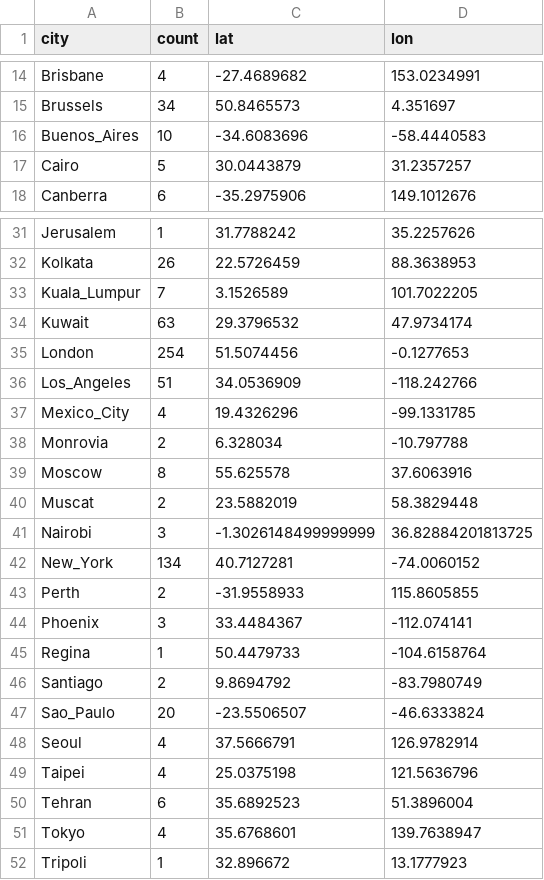
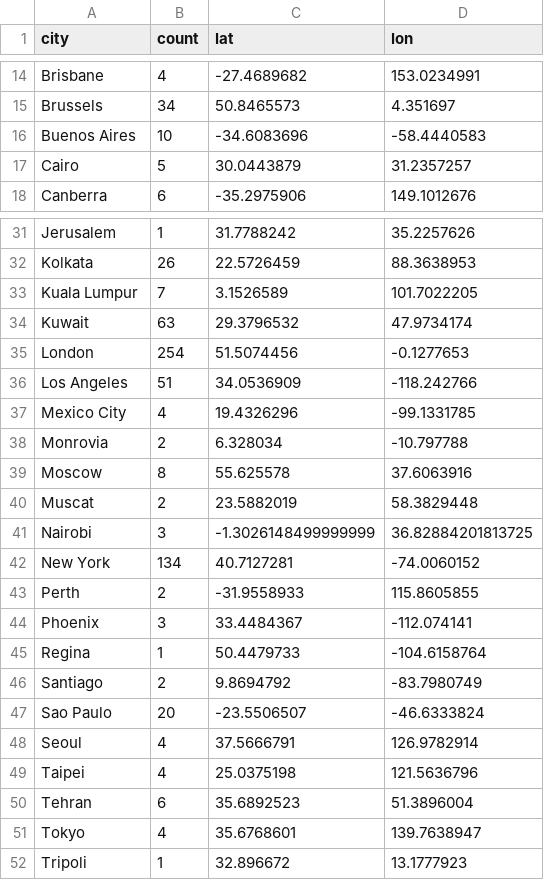
Before and after one commit to forrtproject/Map_Community, a CSV file: Forrt-map/Forrt-Mapping/data/coords_data.csv, drawn as a sheet; only a part is shown, gaps mark what is left out.

```diff
--- a/Forrt-map/Forrt-Mapping/data/coords_data.csv
+++ b/Forrt-map/Forrt-Mapping/data/coords_data.csv
@@ -15,3 +15,3 @@ Brisbane,4,-27.4689682,153.0234991
 Brussels,34,50.8465573,4.351697
-Buenos_Aires,10,-34.6083696,-58.4440583
+Buenos Aires,10,-34.6083696,-58.4440583
 Cairo,5,30.0443879,31.2357257
@@ -32,7 +32,7 @@ Jerusalem,1,31.7788242,35.2257626
 Kolkata,26,22.5726459,88.3638953
-Kuala_Lumpur,7,3.1526589,101.7022205
+Kuala Lumpur,7,3.1526589,101.7022205
 Kuwait,63,29.3796532,47.9734174
 London,254,51.5074456,-0.1277653
-Los_Angeles,51,34.0536909,-118.242766
-Mexico_City,4,19.4326296,-99.1331785
+Los Angeles,51,34.0536909,-118.242766
+Mexico City,4,19.4326296,-99.1331785
 Monrovia,2,6.328034,-10.797788
@@ -41,3 +41,3 @@ Muscat,2,23.5882019,58.3829448
 Nairobi,3,-1.3026148499999999,36.82884201813725
-New_York,134,40.7127281,-74.0060152
+New York,134,40.7127281,-74.0060152
 Perth,2,-31.9558933,115.8605855
@@ -46,3 +46,3 @@ Regina,1,50.4479733,-104.6158764
 Santiago,2,9.8694792,-83.7980749
-Sao_Paulo,20,-23.5506507,-46.6333824
+Sao Paulo,20,-23.5506507,-46.6333824
 Seoul,4,37.5666791,126.9782914
```
Also changed, not shown: 14 other files.
